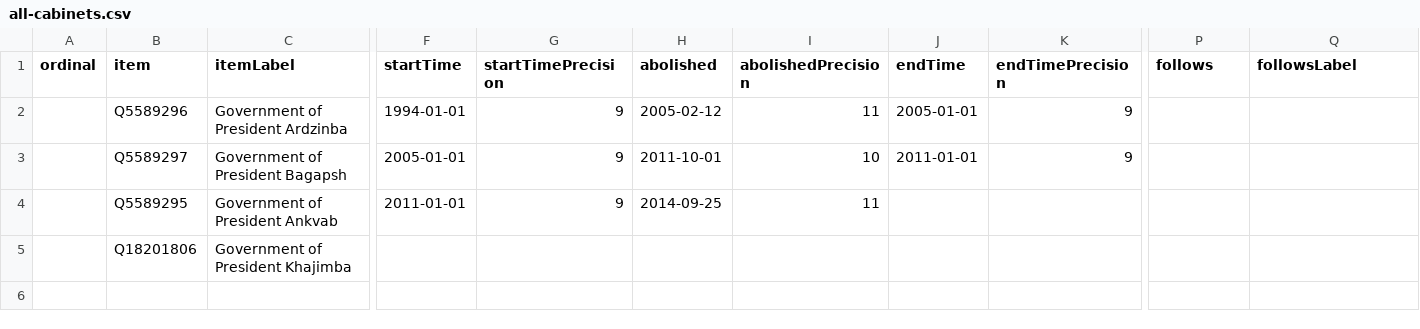
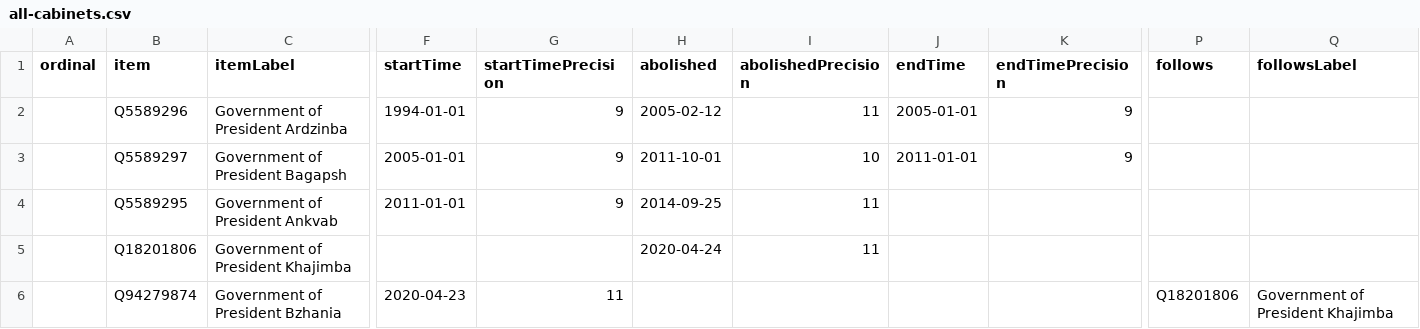
Before and after one commit to every-politician-scrapers/abkhazia-ministers, a CSV file: wikidata/results/all-cabinets.csv, drawn as a sheet; only a part is shown, gaps mark what is left out; rows hold the shown columns only; the diff names each change by its address in the sheet, - before the commit and + after, or states it on an @@ line.

```diff
--- a/wikidata/results/all-cabinets.csv
+++ b/wikidata/results/all-cabinets.csv
-H5 (abolished): (empty)
+H5 (abolished): 2020-04-24
-I5 (abolishedPrecision): (empty)
+I5 (abolishedPrecision): 11
+row 6:  | Q94279874 | Government of President Bzhania | 2020-04-23 | 11 |  |  |  |  | Q18201806 | Government of President Khajimba
```
Also changed, not shown: wikidata/results/current-cabinet.csv, wikidata/results/ministries.csv.
